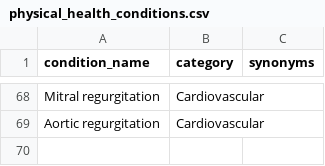
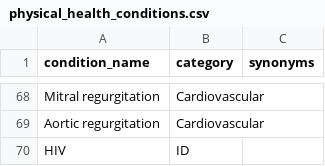
Before and after one commit to MGops/TabDash, a CSV file: data/physical_health_conditions.csv, drawn as a sheet; only a part is shown, gaps mark what is left out.

Commit message:
Update physical_health_conditions.csv

```diff
--- a/data/physical_health_conditions.csv
+++ b/data/physical_health_conditions.csv
@@ -69 +69,2 @@ Mitral regurgitation,Cardiovascular,
 Aortic regurgitation,Cardiovascular,
+HIV, ID
```
